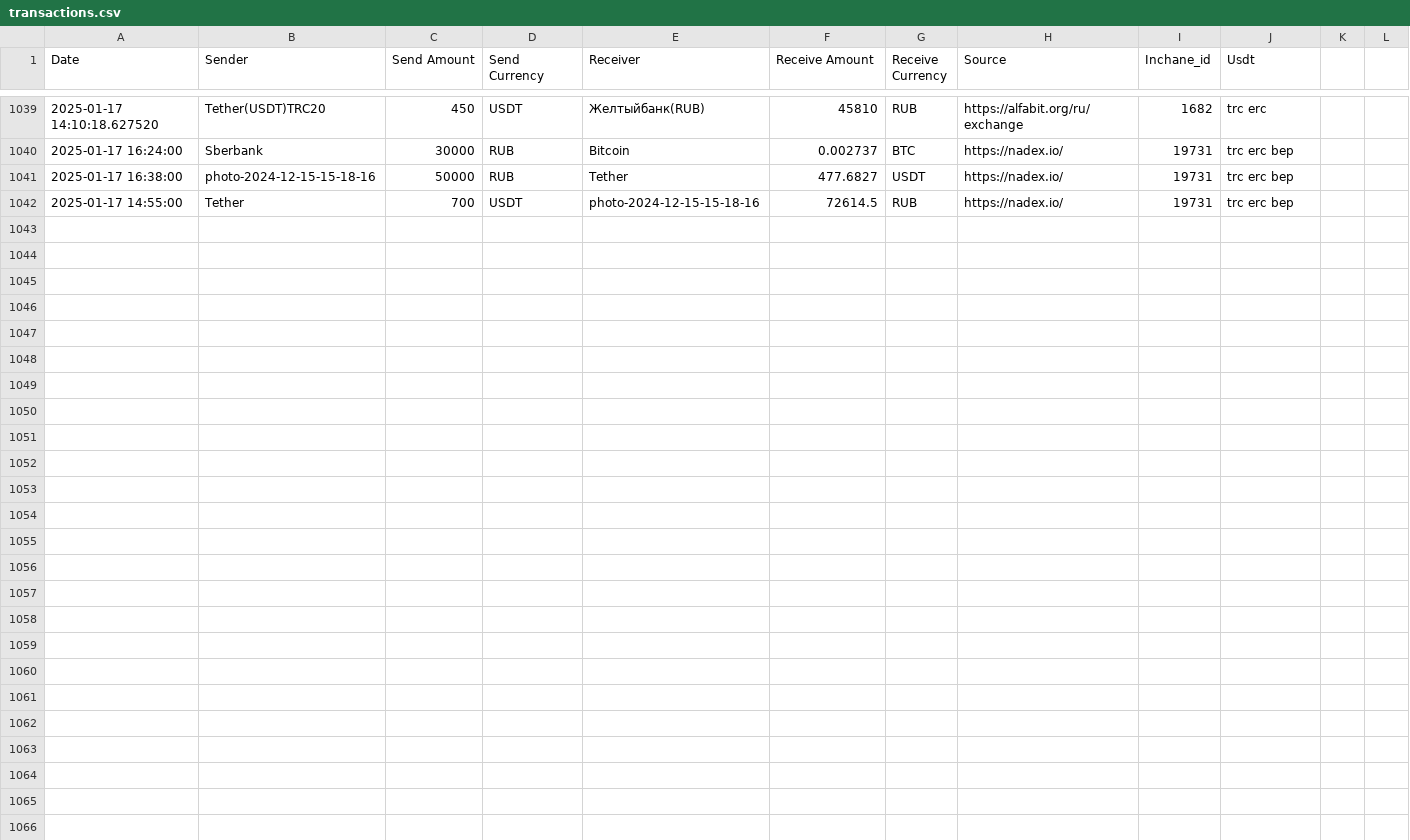
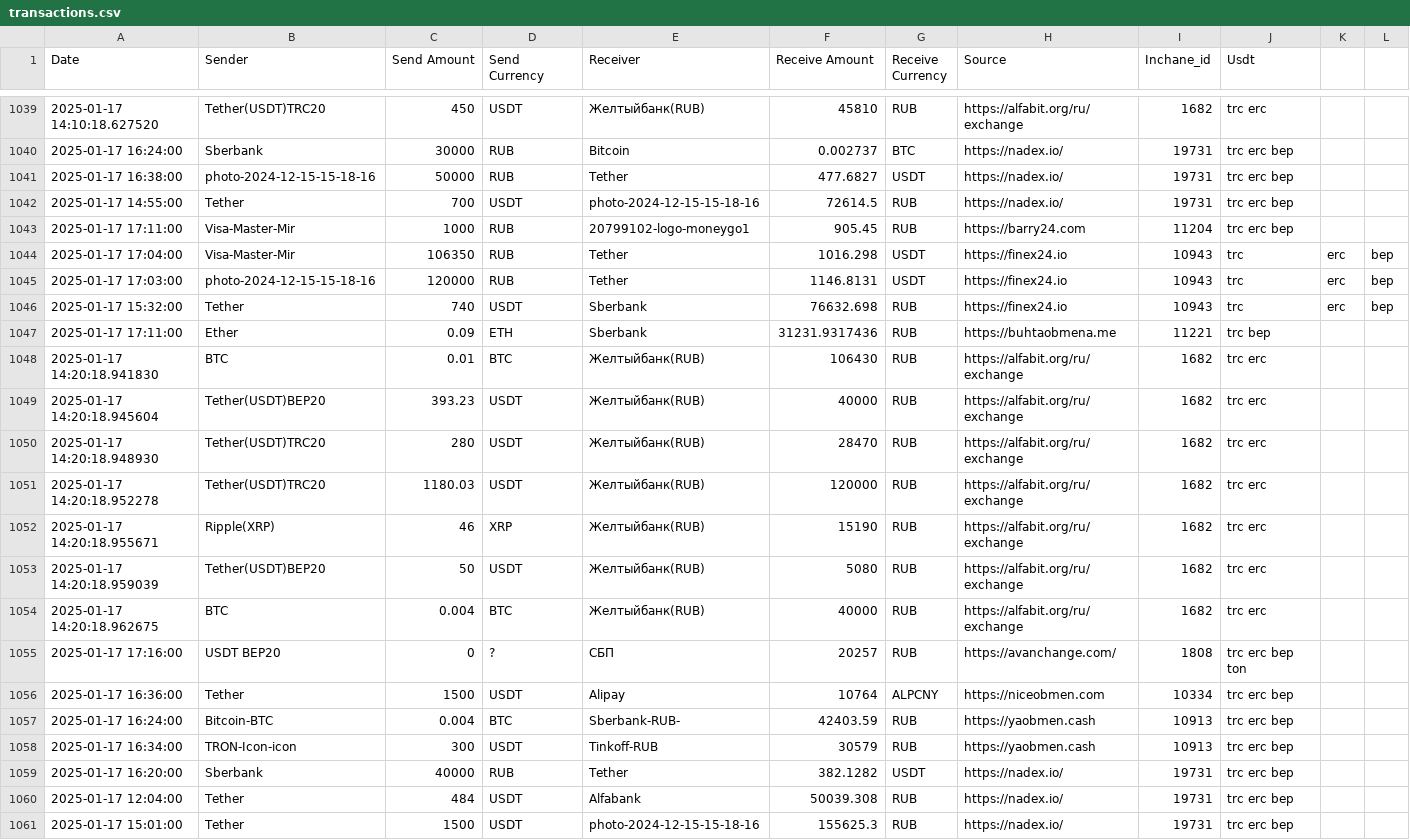
Before and after one commit to rusalyow/oth, a CSV file: transactions.csv, drawn as a sheet; only a part is shown, gaps mark what is left out; the diff names each change by its address in the sheet, - before the commit and + after, or states it on an @@ line.

Commit message:
автокомит

```diff
--- a/transactions.csv
+++ b/transactions.csv
+row 1043: 2025-01-17 17:11:00 | Visa-Master-Mir | 1000 | RUB | 20799102-logo-moneygo1 | 905.45 | RUB | https://barry24.com | 11204 | trc erc bep
+row 1044: 2025-01-17 17:04:00 | Visa-Master-Mir | 106350 | RUB | Tether | 1016.298 | USDT | https://finex24.io | 10943 | trc | erc | bep
+row 1045: 2025-01-17 17:03:00 | photo-2024-12-15-15-18-16 | 120000 | RUB | Tether | 1146.8131 | USDT | https://finex24.io | 10943 | trc | erc | bep
+row 1046: 2025-01-17 15:32:00 | Tether | 740 | USDT | Sberbank | 76632.698 | RUB | https://finex24.io | 10943 | trc | erc | bep
+row 1047: 2025-01-17 17:11:00 | Ether | 0.09 | ETH | Sberbank | 31231.9317436 | RUB | https://buhtaobmena.me | 11221 | trc bep
+row 1048: 2025-01-17 14:20:18.941830 | BTC | 0.01 | BTC | Желтыйбанк(RUB) | 106430 | RUB | https://alfabit.org/ru/exchange | 1682 | trc erc
+row 1049: 2025-01-17 14:20:18.945604 | Tether(USDT)BEP20 | 393.23 | USDT | Желтыйбанк(RUB) | 40000 | RUB | https://alfabit.org/ru/exchange | 1682 | trc erc
+row 1050: 2025-01-17 14:20:18.948930 | Tether(USDT)TRC20 | 280 | USDT | Желтыйбанк(RUB) | 28470 | RUB | https://alfabit.org/ru/exchange | 1682 | trc erc
+row 1051: 2025-01-17 14:20:18.952278 | Tether(USDT)TRC20 | 1180.03 | USDT | Желтыйбанк(RUB) | 120000 | RUB | https://alfabit.org/ru/exchange | 1682 | trc erc
+row 1052: 2025-01-17 14:20:18.955671 | Ripple(XRP) | 46 | XRP | Желтыйбанк(RUB) | 15190 | RUB | https://alfabit.org/ru/exchange | 1682 | trc erc
+row 1053: 2025-01-17 14:20:18.959039 | Tether(USDT)BEP20 | 50 | USDT | Желтыйбанк(RUB) | 5080 | RUB | https://alfabit.org/ru/exchange | 1682 | trc erc
+row 1054: 2025-01-17 14:20:18.962675 | BTC | 0.004 | BTC | Желтыйбанк(RUB) | 40000 | RUB | https://alfabit.org/ru/exchange | 1682 | trc erc
+row 1055: 2025-01-17 17:16:00 | USDT BEP20 | 0 | ? | СБП | 20257 | RUB | https://avanchange.com/ | 1808 | trc erc bep ton
+row 1056: 2025-01-17 16:36:00 | Tether | 1500 | USDT | Alipay | 10764 | ALPCNY | https://niceobmen.com | 10334 | trc erc bep
+row 1057: 2025-01-17 16:24:00 | Bitcoin-BTC | 0.004 | BTC | Sberbank-RUB- | 42403.59 | RUB | https://yaobmen.cash | 10913 | trc erc bep
+row 1058: 2025-01-17 16:34:00 | TRON-Icon-icon | 300 | USDT | Tinkoff-RUB | 30579 | RUB | https://yaobmen.cash | 10913 | trc erc bep
+row 1059: 2025-01-17 16:20:00 | Sberbank | 40000 | RUB | Tether | 382.1282 | USDT | https://nadex.io/ | 19731 | trc erc bep
+row 1060: 2025-01-17 12:04:00 | Tether | 484 | USDT | Alfabank | 50039.308 | RUB | https://nadex.io/ | 19731 | trc erc bep
+row 1061: 2025-01-17 15:01:00 | Tether | 1500 | USDT | photo-2024-12-15-15-18-16 | 155625.3 | RUB | https://nadex.io/ | 19731 | trc erc bep
```
